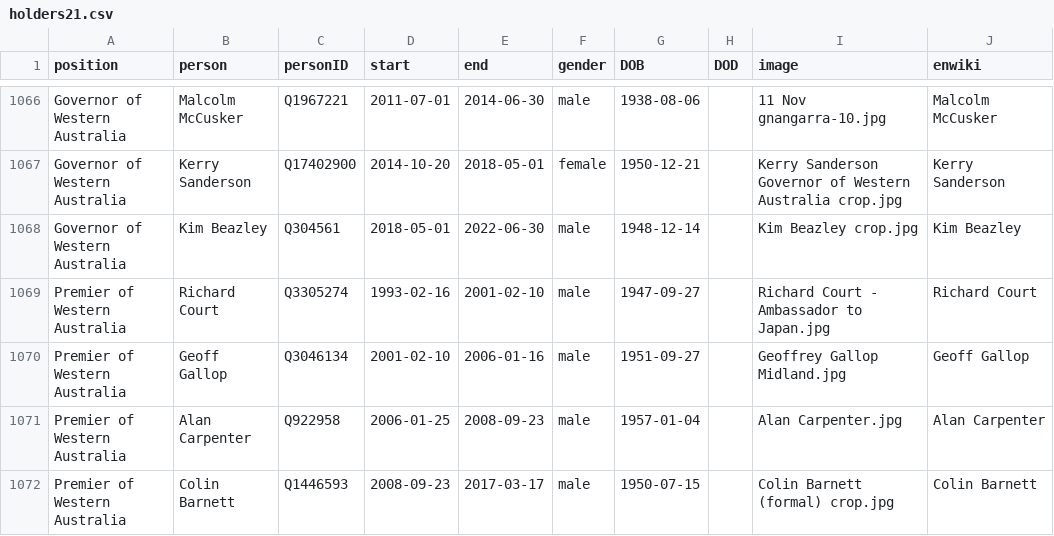
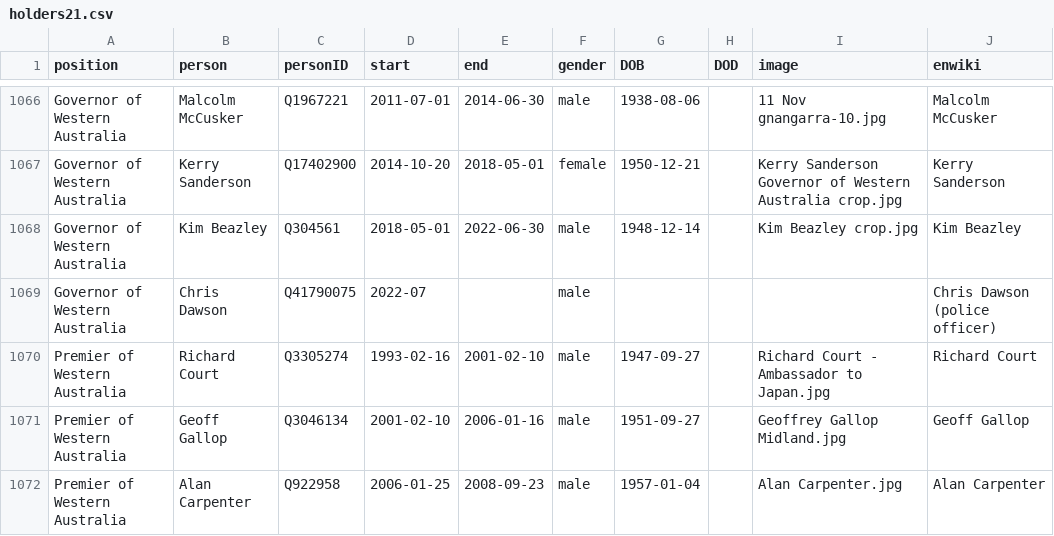
Before and after one commit to every-politician-scrapers/australia-cabinet, a CSV file: html/holders21.csv, drawn as a sheet; only a part is shown, gaps mark what is left out; the shorter side is filled out with more unchanged rows; the diff names each change by its address in the sheet, - before the commit and + after, or states it on an @@ line.

```diff
--- a/html/holders21.csv
+++ b/html/holders21.csv
+row 1069: Governor of Western Australia | Chris Dawson | Q41790075 | 2022-07 |  | male |  |  |  | Chris Dawson (police officer)
```
Also changed, not shown: html/current.csv, 1 other file.
